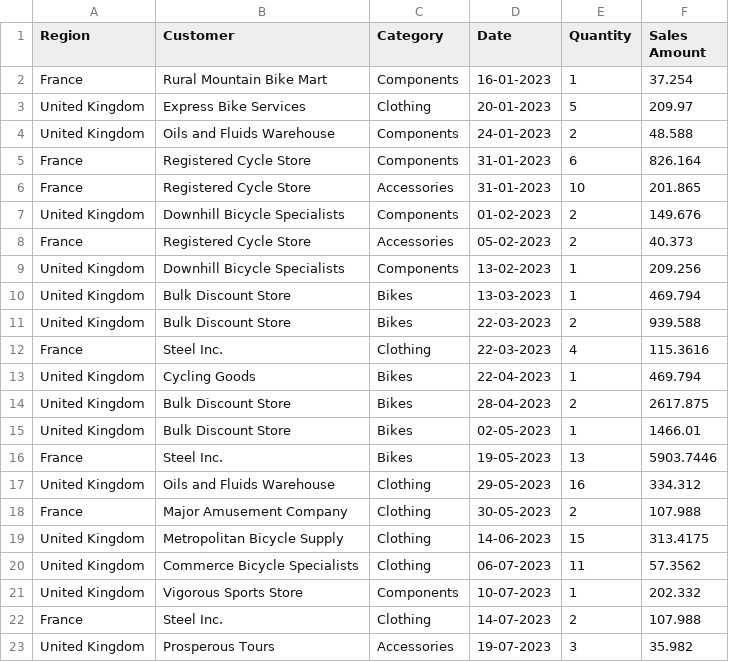
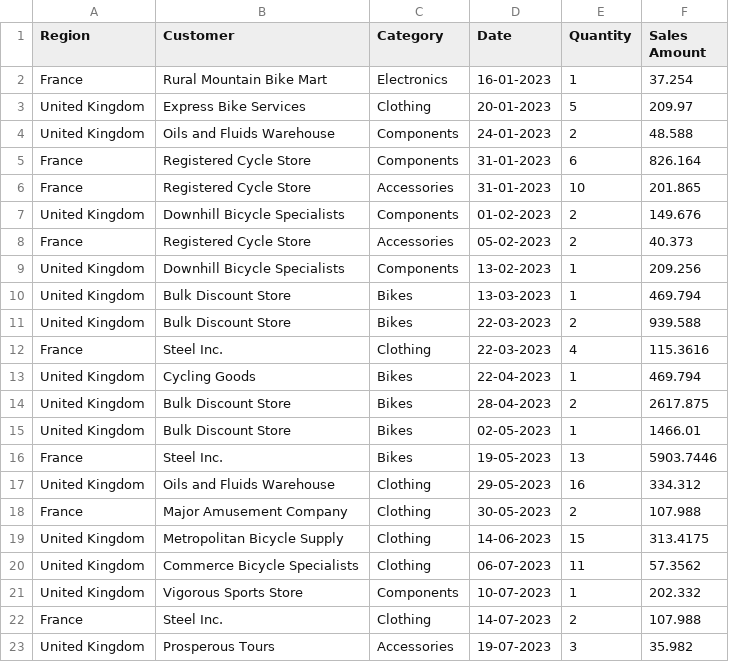
Before and after one commit to salman-5/test, a CSV file: 2023SalesOnline(Sheet1).csv, drawn as a sheet.

Commit message:
Update 2023SalesOnline(Sheet1).csv

```diff
--- a/2023SalesOnline(Sheet1).csv
+++ b/2023SalesOnline(Sheet1).csv
@@ -1,3 +1,3 @@
 Region,Customer,Category,Date,Quantity,Sales Amount
-France,Rural Mountain Bike Mart,Components,16-01-2023,1,37.254
+France,Rural Mountain Bike Mart,Electronics,16-01-2023,1,37.254
 United Kingdom,Express Bike Services,Clothing,20-01-2023,5,209.97
```
